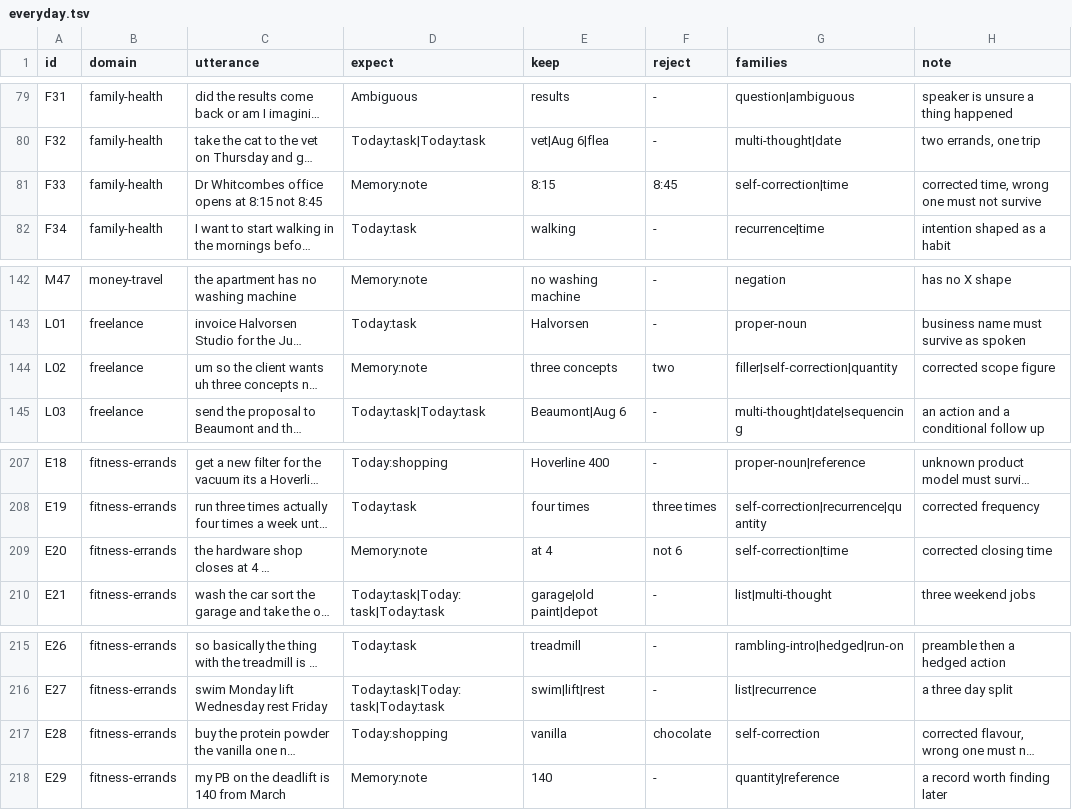
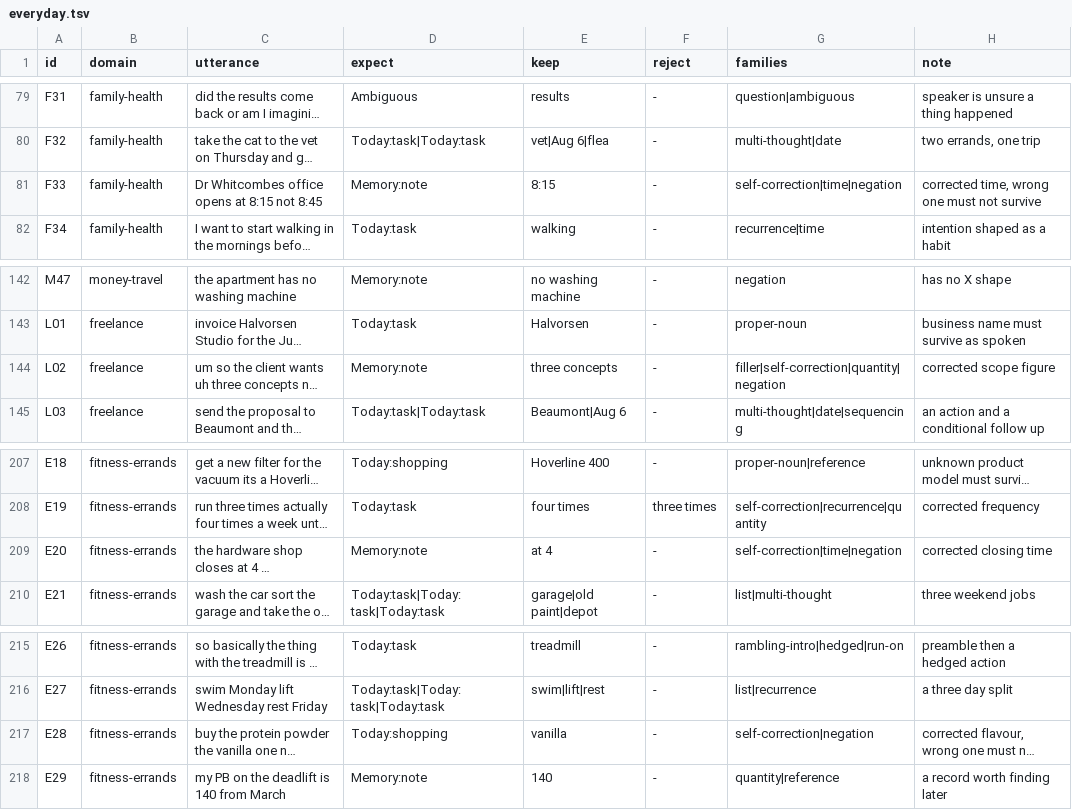
Before and after one commit to CalvinSalsali04/speak-it, a TSV file: Tools/CorpusRunner/everyday/everyday.tsv, drawn as a sheet; only a part is shown, gaps mark what is left out; long unchanged cells end in …; the diff covers the shown part only; the diff names each change by its address in the sheet, - before the commit and + after, or states it on an @@ line.

```diff
--- a/Tools/CorpusRunner/everyday/everyday.tsv
+++ b/Tools/CorpusRunner/everyday/everyday.tsv
-F81 (reject): 8:45
+F81 (reject): -
-G81 (families): self-correction|time
+G81 (families): self-correction|time|negation
-F144 (reject): two
+F144 (reject): -
-G144 (families): filler|self-correction|quantity
+G144 (families): filler|self-correction|quantity|negation
-F209 (reject): not 6
+F209 (reject): -
-G209 (families): self-correction|time
+G209 (families): self-correction|time|negation
-F217 (reject): chocolate
+F217 (reject): -
-G217 (families): self-correction
+G217 (families): self-correction|negation
```
Also changed, not shown: 20 added rows and 2 edited cells elsewhere in this file, 4 other files.
